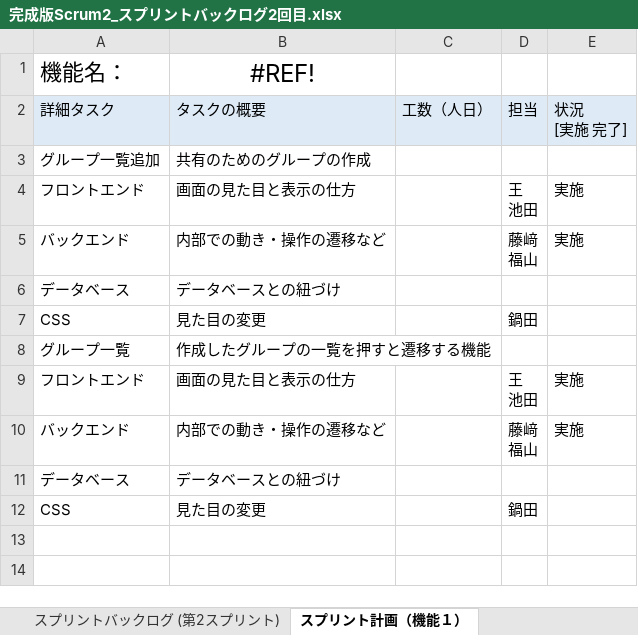
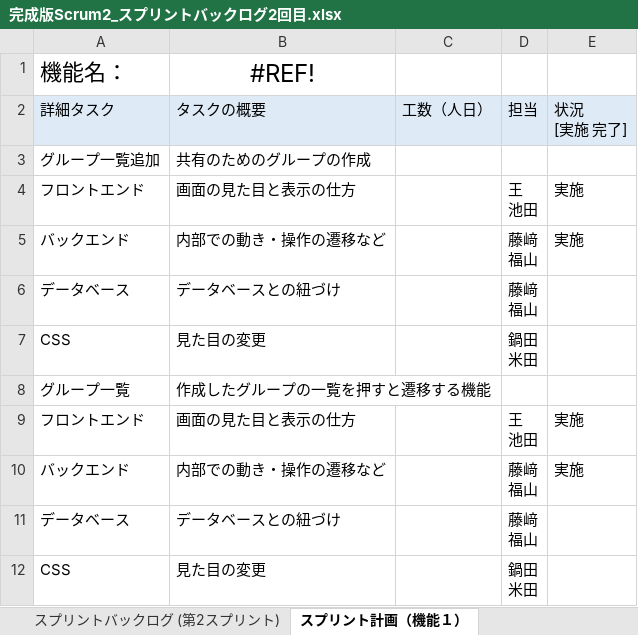
Before and after one commit to fu-syoji-t/SD3D_2023_Scrum2, an Excel workbook: 03スプリントバックログ/完成版Scrum2_スプリントバックログ2回目.xlsx, sheet スプリント計画（機能１）, drawn as a sheet; values as stored, in another font and other column widths than the file's, no borders; ↵ is a line break in a cell; the diff names each change by its address in the sheet, - before the commit and + after, or states it on an @@ line.

```diff
--- a/03スプリントバックログ/完成版Scrum2_スプリントバックログ2回目.xlsx (sheet スプリント計画（機能１）)
+++ b/03スプリントバックログ/完成版Scrum2_スプリントバックログ2回目.xlsx (sheet スプリント計画（機能１）)
-D6: (empty)
+D6: 藤﨑 ↵ 福山
-D7: 鍋田
+D7: 鍋田 ↵ 米田
-D11: (empty)
+D11: 藤﨑 ↵ 福山
-D12: 鍋田
+D12: 鍋田 ↵ 米田
```
Also changed, not shown: sheet スプリント計画（機能２）.
